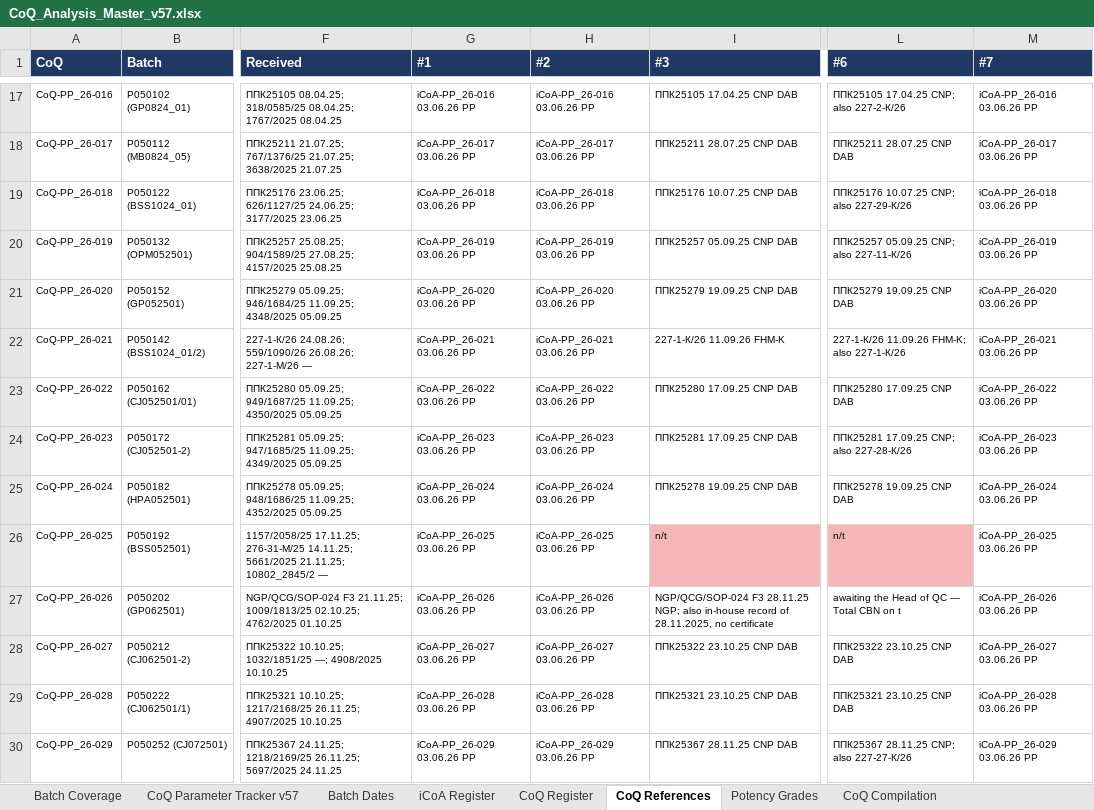
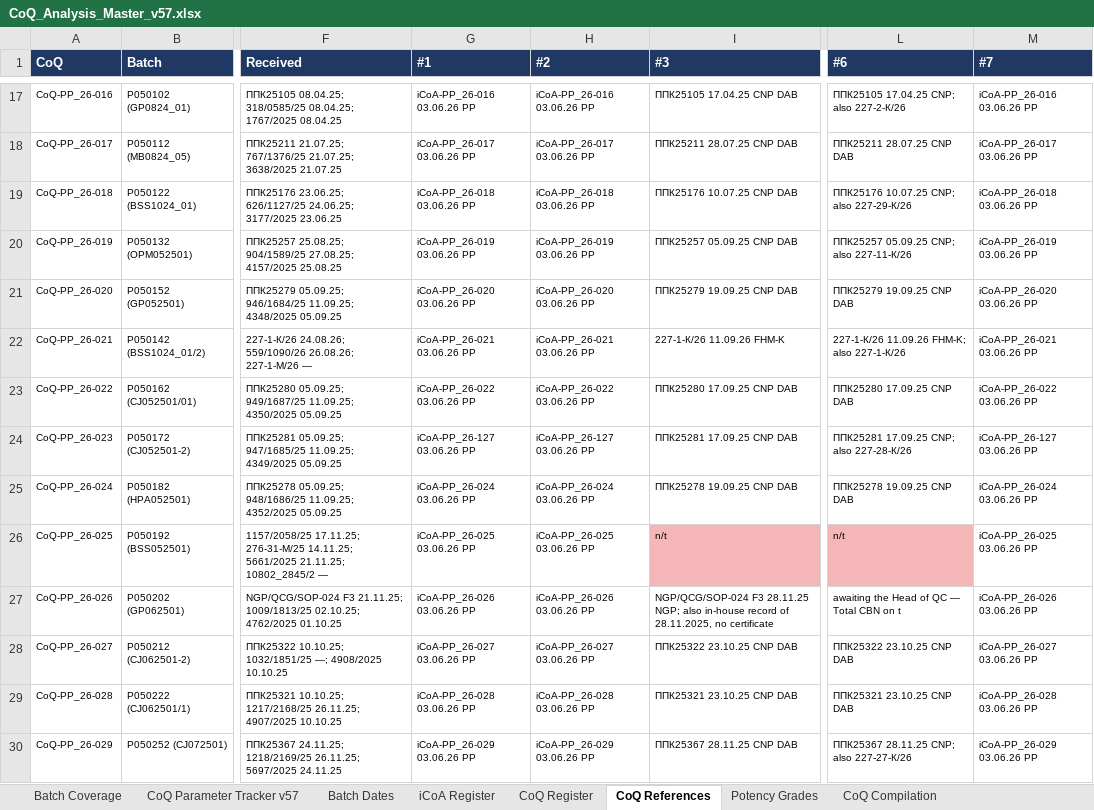
Before and after one commit to 3p4e/letta-stack, an Excel workbook: deliverables/qc_gap_analysis/tracker/CoQ_Analysis_Master_v57.xlsx, sheet CoQ References, drawn as a sheet; only a part is shown, gaps mark what is left out; values as stored, in another font and other column widths than the file's, no borders; the diff names each change by its address in the sheet, - before the commit and + after, or states it on an @@ line.

```diff
--- a/deliverables/qc_gap_analysis/tracker/CoQ_Analysis_Master_v57.xlsx (sheet CoQ References)
+++ b/deliverables/qc_gap_analysis/tracker/CoQ_Analysis_Master_v57.xlsx (sheet CoQ References)
-G24 (#1): iCoA-PP_26-023 03.06.26 PP
+G24 (#1): iCoA-PP_26-127 03.06.26 PP
-H24 (#2): iCoA-PP_26-023 03.06.26 PP
+H24 (#2): iCoA-PP_26-127 03.06.26 PP
-M24 (#7): iCoA-PP_26-023 03.06.26 PP
+M24 (#7): iCoA-PP_26-127 03.06.26 PP
```
Also changed, not shown: sheet iCoA Register, sheet CoQ Compilation, sheet CoQ Compilation (long), sheet CoQ Register, 46 other files.
